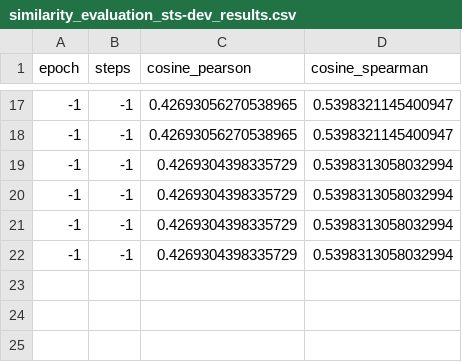
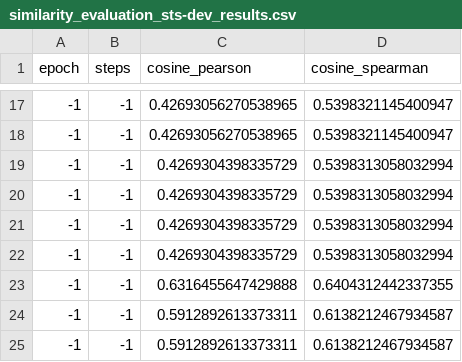
Before and after one commit to kpwce/structural-probes-cse582, a CSV file: semantic-text-similarity/similarity_evaluation_sts-dev_results.csv, drawn as a sheet; only a part is shown, gaps mark what is left out.

Commit message:
update results for final report, add hindi english data

```diff
--- a/semantic-text-similarity/similarity_evaluation_sts-dev_results.csv
+++ b/semantic-text-similarity/similarity_evaluation_sts-dev_results.csv
@@ -22 +22,4 @@ epoch,steps,cosine_pearson,cosine_spearman
 -1,-1,0.4269304398335729,0.5398313058032994
+-1,-1,0.6316455647429888,0.6404312442337355
+-1,-1,0.5912892613373311,0.6138212467934587
+-1,-1,0.5912892613373311,0.6138212467934587
```
Also changed, not shown: 38 other files.
